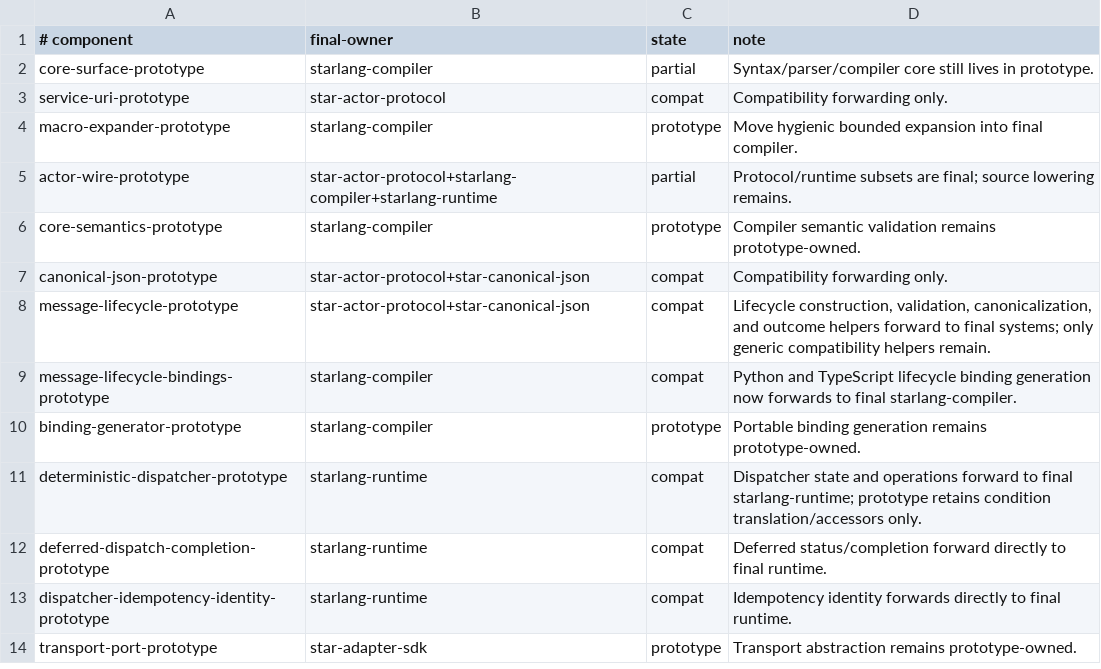
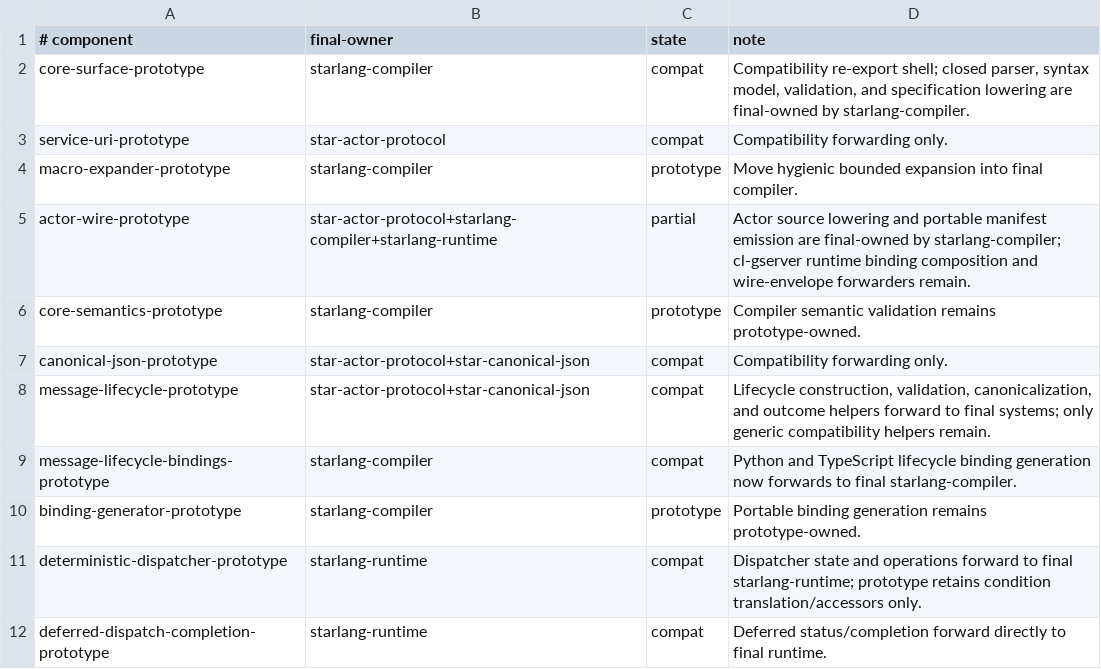
Before and after one commit to lost-rob0t/star-lang, a TSV file: ci/prototype-migration.tsv, drawn as a sheet; only a part is shown; the shorter side is filled out with more unchanged rows.

Commit message:
compiler: extract closed parser and actor lowering from prototype (#64)
Move the closed .star parser, syntax model, expansion boundary, grammar
validation, and specification lowering from prototype/core-surface-prototype.lisp
into starlang-compiler (package star-lang.compiler.core), and move actor source
lowering plus portable manifest emission from actor-wire-prototype.lisp into the
same final system. The prototype files become compatibility re-export/forwarding
shells; starlang-prototype now loads the final compiler for migrated behavior.

Actor declarations are real .star source for the first time: the closed keyword
table gains the actor option vocabulary, compile-actor accepts syntax objects
as well as trusted host forms, an optional :metadata contract (lower camelCase
keys, string/integer values) is carried into IR and the portable manifest, and
star://domain:address:actor-name stays canonical through star-actor-protocol.

starlang-compiler now depends on star-actor-protocol (graph stays acyclic).
A fresh-SBCL acceptance proof compiles the actor fixture without loading any
prototype package, asserts deterministic runtime-neutral IR, and rejects
name/service-URI mismatches and malformed declarations.

Fix two latent resolver-effects tests that captured the global binding through
a parallel let (CLHS: let init-forms are outside that let's scope) and make the
compiler fiveam suites fail loudly so ASDF/Nix/CI gates cannot pass silently.

Add ci/with-nix-sbcl.sh for local verification with the flake-pinned SBCL and a
correctly ordered source registry, and record durable project knowledge under
.prolog/kb/.

```diff
--- a/ci/prototype-migration.tsv
+++ b/ci/prototype-migration.tsv
@@ -1,6 +1,6 @@
 # component	final-owner	state	note
-core-surface-prototype	starlang-compiler	partial	Syntax/parser/compiler core still lives in prototype.
+core-surface-prototype	starlang-compiler	compat	Compatibility re-export shell; closed parser, syntax model, validation, and specification lowering are final-owned by starlang-compiler.
 service-uri-prototype	star-actor-protocol	compat	Compatibility forwarding only.
 macro-expander-prototype	starlang-compiler	prototype	Move hygienic bounded expansion into final compiler.
-actor-wire-prototype	star-actor-protocol+starlang-compiler+starlang-runtime	partial	Protocol/runtime subsets are final; source lowering remains.
+actor-wire-prototype	star-actor-protocol+starlang-compiler+starlang-runtime	partial	Actor source lowering and portable manifest emission are final-owned by starlang-compiler; cl-gserver runtime binding composition and wire-envelope forwarders remain.
 core-semantics-prototype	starlang-compiler	prototype	Compiler semantic validation remains prototype-owned.
```
Also changed, not shown: 24 other files.
